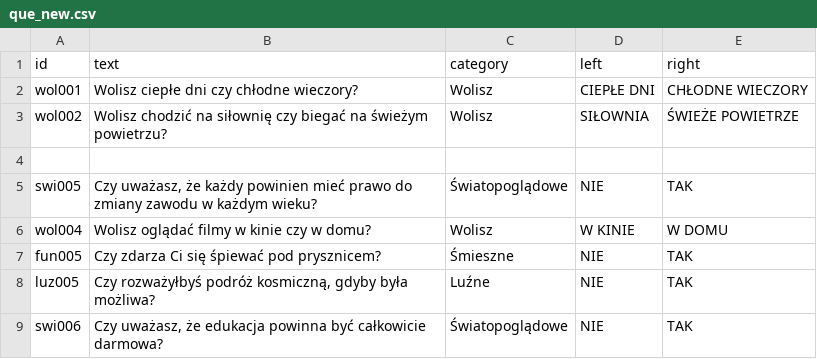
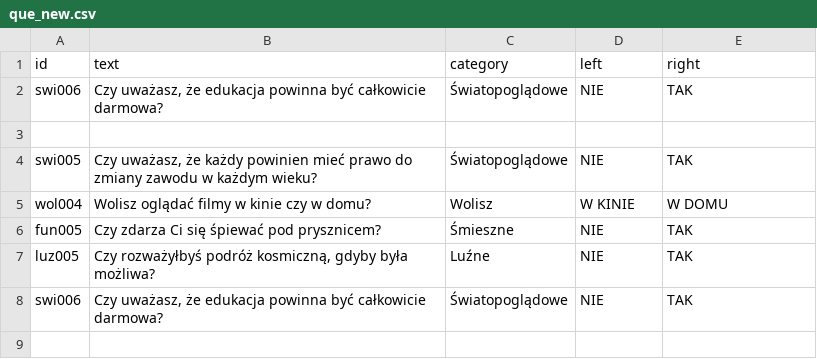
Before and after one commit to DawidS25/walidacja_pytan, a CSV file: que_new.csv, drawn as a sheet; removed rows and columns are numbered as before the commit, all else as after; the diff names each change by its address in the sheet, - before the commit and + after, or states it on an @@ line.

Commit message:
Nowe pytania do walidacji

```diff
--- a/que_new.csv
+++ b/que_new.csv
-row 2: wol001 | Wolisz ciepłe dni czy chłodne wieczory? | Wolisz | CIEPŁE DNI | CHŁODNE WIECZORY
-row 3: wol002 | Wolisz chodzić na siłownię czy biegać na świeżym powietrzu? | Wolisz | SIŁOWNIA | ŚWIEŻE POWIETRZE
+row 2: swi006 | Czy uważasz, że edukacja powinna być całkowicie darmowa? | Światopoglądowe | NIE | TAK
```
